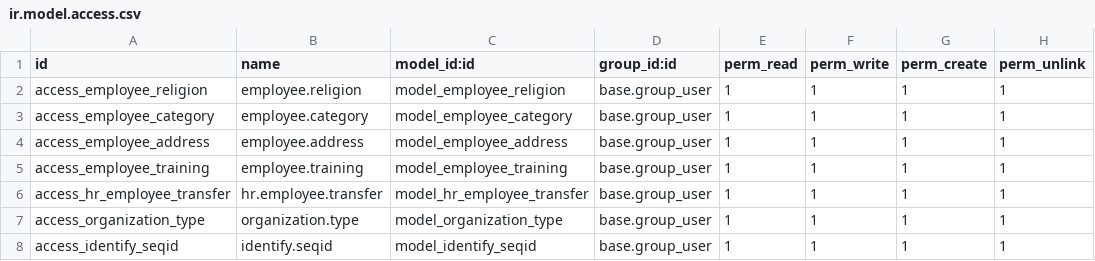
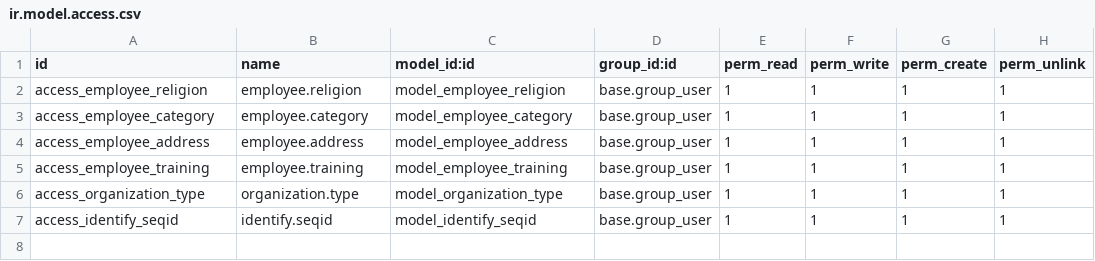
Before and after one commit to gotorishab/stpi, a CSV file: hr_employee_stpi/security/ir.model.access.csv, drawn as a sheet.

```diff
--- a/hr_employee_stpi/security/ir.model.access.csv
+++ b/hr_employee_stpi/security/ir.model.access.csv
@@ -5,3 +5,2 @@ access_employee_address,employee.address,model_employee_address,base.group_user,
 access_employee_training,employee.training,model_employee_training,base.group_user,1,1,1,1
-access_hr_employee_transfer,hr.employee.transfer,model_hr_employee_transfer,base.group_user,1,1,1,1
 access_organization_type,organization.type,model_organization_type,base.group_user,1,1,1,1
```
Also changed, not shown: 26 other files.
